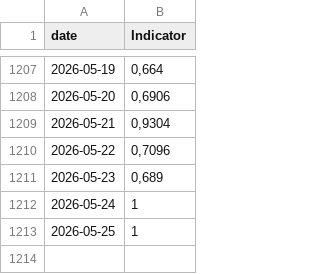
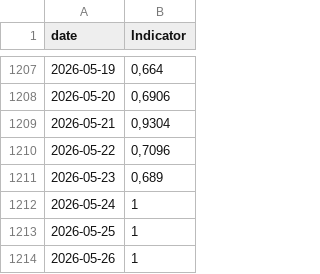
Before and after one commit to GiovannaCilluffo/stromboli-data, a CSV file: INDICATOR_NEW.csv, drawn as a sheet; only a part is shown, gaps mark what is left out; the diff names each change by its address in the sheet, - before the commit and + after, or states it on an @@ line.

```diff
--- a/INDICATOR_NEW.csv
+++ b/INDICATOR_NEW.csv
+row 1214: 2026-05-26 | 1
```
